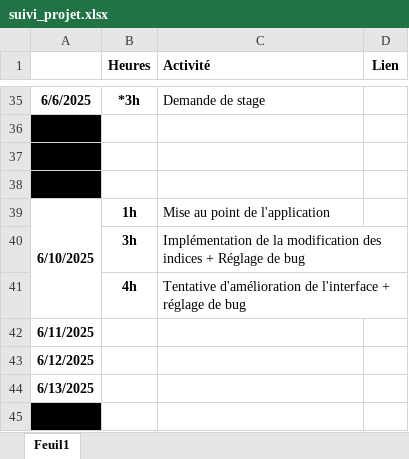
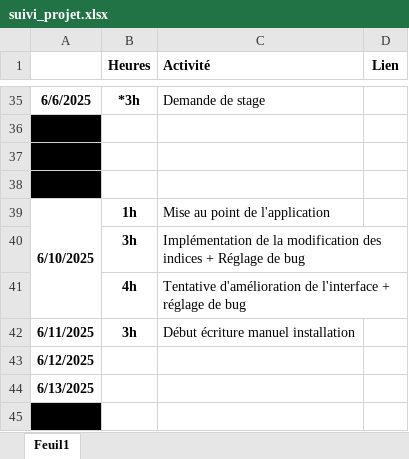
Before and after one commit to David3710/Stage_2025_ST_felixDL, an Excel workbook: Gestion projet/suivi_projet.xlsx, sheet Feuil1, drawn as a sheet; only a part is shown, gaps mark what is left out; values as stored, in another font and other column widths than the file's, no borders; conditional formats not drawn; the diff names each change by its address in the sheet, - before the commit and + after, or states it on an @@ line.

Commit message:
suivi_projet

```diff
--- a/Gestion projet/suivi_projet.xlsx (sheet Feuil1)
+++ b/Gestion projet/suivi_projet.xlsx (sheet Feuil1)
-B42 (Heures): (empty)
+B42 (Heures): 3h
-C42 (Activité): (empty)
+C42 (Activité): Début écriture manuel installation
```
Also changed, not shown: 1 other file.
